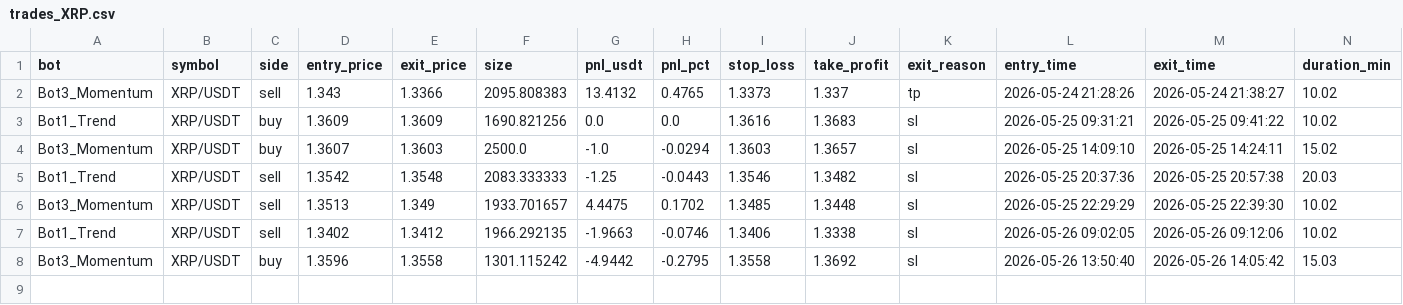
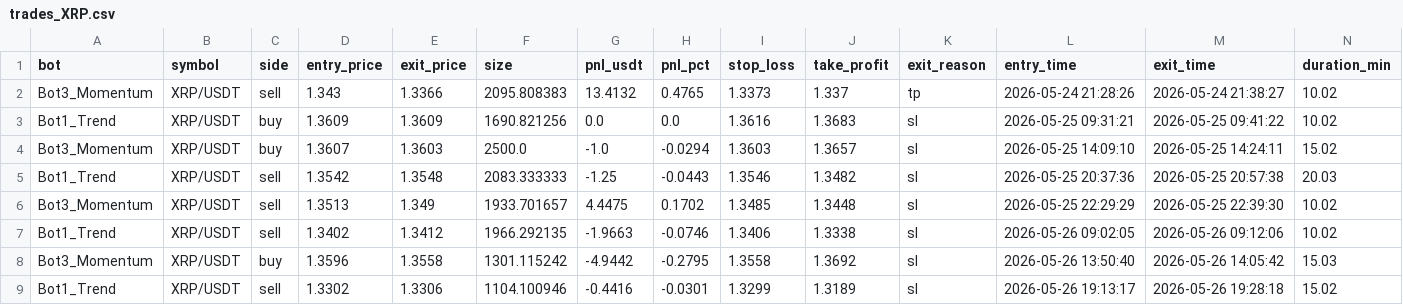
Before and after one commit to Jorjota12/trading_bots, a CSV file: trades_XRP.csv, drawn as a sheet.

Commit message:
update trades_XRP.csv

```diff
--- a/trades_XRP.csv
+++ b/trades_XRP.csv
@@ -8 +8,2 @@ Bot1_Trend,XRP/USDT,sell,1.3402,1.3412,1966.292135,-1.9663,-0.0746,1.3406,1.3338
 Bot3_Momentum,XRP/USDT,buy,1.3596,1.3558,1301.115242,-4.9442,-0.2795,1.3558,1.3692,sl,2026-05-26 13:50:40,2026-05-26 14:05:42,15.03
+Bot1_Trend,XRP/USDT,sell,1.3302,1.3306,1104.100946,-0.4416,-0.0301,1.3299,1.3189,sl,2026-05-26 19:13:17,2026-05-26 19:28:18,15.02
```
